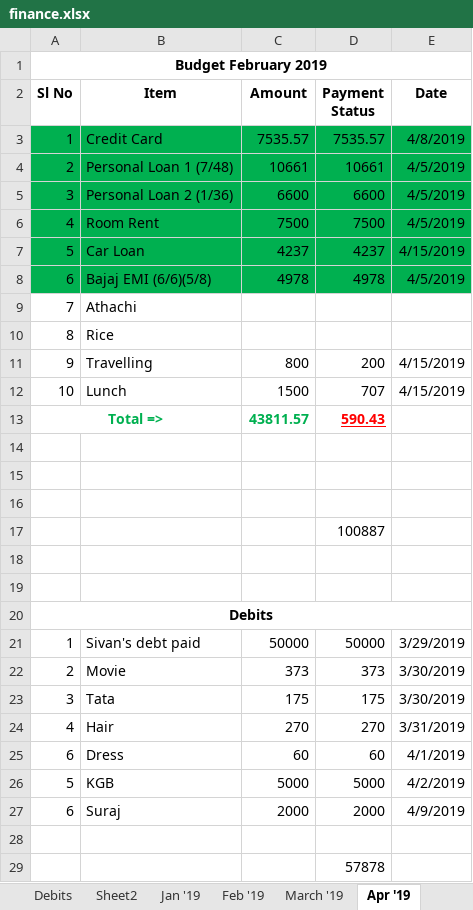
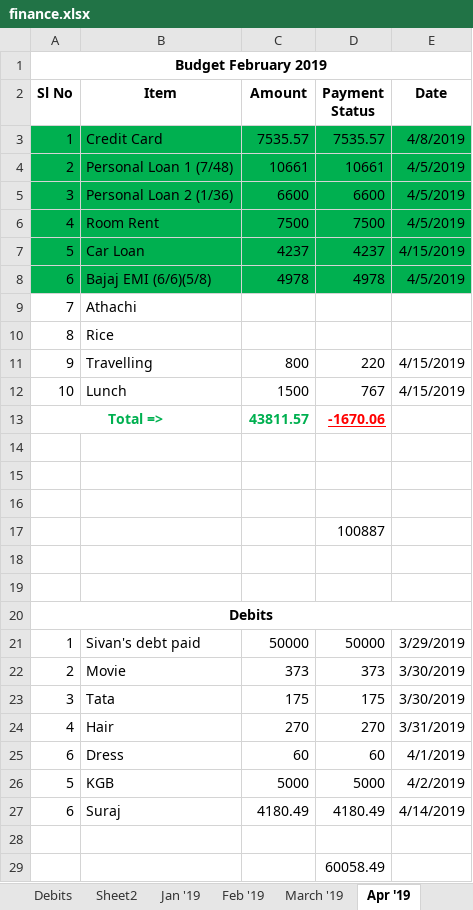
Before and after one commit to ansarpalakottal/finance, an Excel workbook: finance.xlsx, sheet Apr '19, drawn as a sheet; values as stored, in another font and other column widths than the file's, no borders; the diff names each change by its address in the sheet, - before the commit and + after, or states it on an @@ line.

Commit message:
Updating as of 4/15/2019

```diff
--- a/finance.xlsx (sheet Apr '19)
+++ b/finance.xlsx (sheet Apr '19)
-D11 (Payment Status): 200
+D11 (Payment Status): 220
-D12 (Payment Status): 707
+D12 (Payment Status): 767
-D13 (Payment Status): 590.43
+D13 (Payment Status): -1670.06
-C27 (Amount): 2000
+C27 (Amount): 4180.49
-D27 (Payment Status): 2000
+D27 (Payment Status): 4180.49
-E27 (Date): 4/9/2019
+E27 (Date): 4/14/2019
-D29 (Payment Status): 57878
+D29 (Payment Status): 60058.49
```
